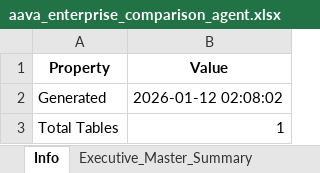
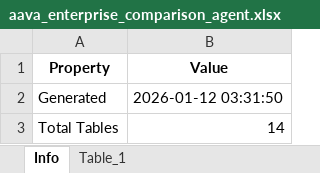
Before and after one commit to ELANSURIYAA/AAVA_Testing, an Excel workbook: ComparisonAgent_Output/DI Azure Synapse To Bigquery Doc&Analyze_comparison/aava_enterprise_comparison_agent.xlsx, sheet Info, drawn as a sheet; values as stored, in another font and other column widths than the file's, no borders; the diff names each change by its address in the sheet, - before the commit and + after, or states it on an @@ line.

Commit message:
Excel Summary

```diff
--- a/ComparisonAgent_Output/DI Azure Synapse To Bigquery Doc&Analyze_comparison/aava_enterprise_comparison_agent.xlsx (sheet Info)
+++ b/ComparisonAgent_Output/DI Azure Synapse To Bigquery Doc&Analyze_comparison/aava_enterprise_comparison_agent.xlsx (sheet Info)
-sheet tab: Executive_Master_Summary
+sheet tab: Table_1
-B2 (Value): 2026-01-12 02:08:02
+B2 (Value): 2026-01-12 03:31:50
-B3 (Value): 1
+B3 (Value): 14
```
Also changed, not shown: sheet Table_1, other sheet tabs.
